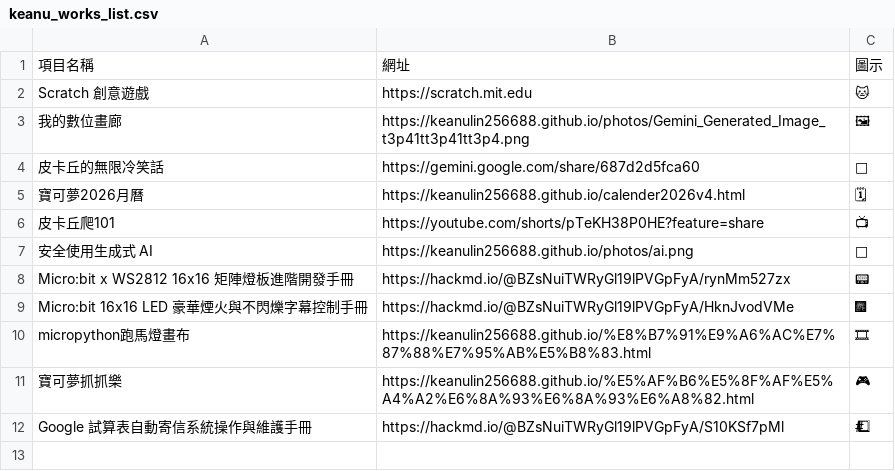
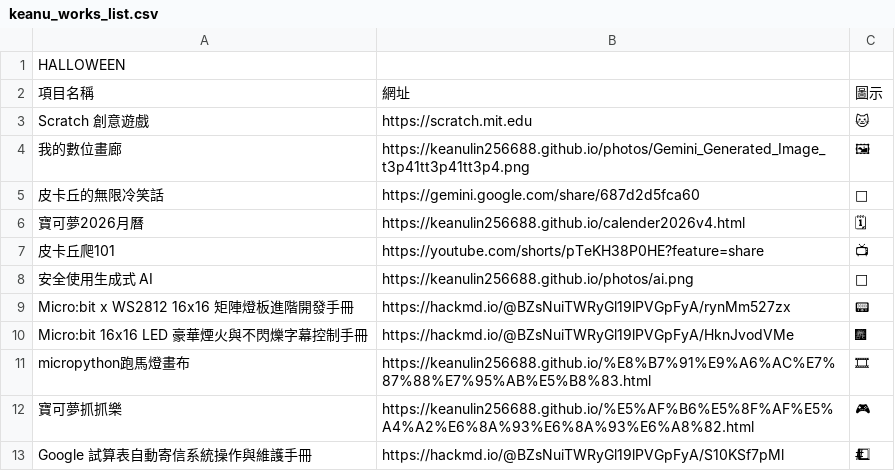
Before and after one commit to keanulin256688/keanulin256688.github.io, a CSV file: keanu_works_list.csv, drawn as a sheet; the diff names each change by its address in the sheet, - before the commit and + after, or states it on an @@ line.

Commit message:
Update keanu_works_list.csv

```diff
--- a/keanu_works_list.csv
+++ b/keanu_works_list.csv
+row 1: HALLOWEEN
```
